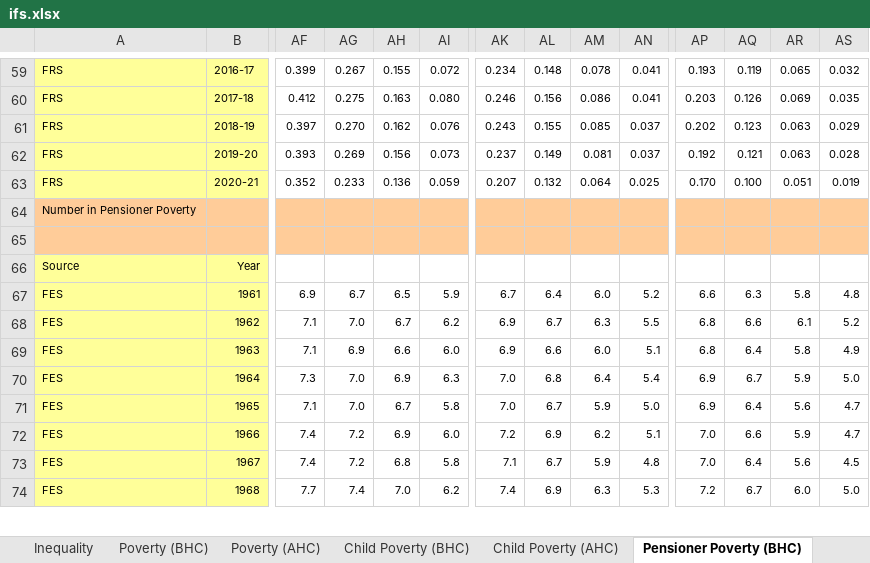
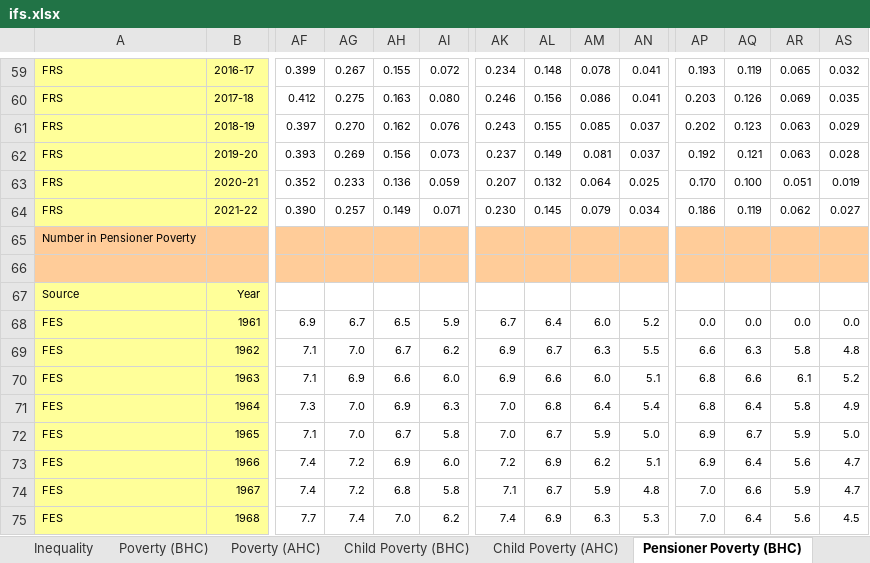
Before and after one commit to fsolt/swiid, an Excel workbook: data-raw/ifs.xlsx, sheet Pensioner Poverty (BHC), drawn as a sheet; only a part is shown, gaps mark what is left out; values as stored, in another font and other column widths than the file's, no borders; addresses are those after the commit; rows hold the shown columns only; the diff covers the shown part only; the diff names each change by its address in the sheet, - before the commit and + after, or states it on an @@ line.

```diff
--- a/data-raw/ifs.xlsx (sheet Pensioner Poverty (BHC))
+++ b/data-raw/ifs.xlsx (sheet Pensioner Poverty (BHC))
+row 64: FRS | 2021-22 | 0.390 | 0.257 | 0.149 | 0.071 | 0.230 | 0.145 | 0.079 | 0.034 | 0.186 | 0.119 | 0.062 | 0.027
-AP68: 6.6
+AP68: 0.0
-AQ68: 6.3
+AQ68: 0.0
-AR68: 5.8
+AR68: 0.0
-AS68: 4.8
+AS68: 0.0
-AP69: 6.8
+AP69: 6.6
-AQ69: 6.6
+AQ69: 6.3
-AR69: 6.1
+AR69: 5.8
-AS69: 5.2
+AS69: 4.8
-AQ70: 6.4
+AQ70: 6.6
-AR70: 5.8
+AR70: 6.1
-AS70: 4.9
+AS70: 5.2
-AP71: 6.9
+AP71: 6.8
-AQ71: 6.7
+AQ71: 6.4
-AR71: 5.9
+AR71: 5.8
-AS71: 5.0
+AS71: 4.9
-AQ72: 6.4
+AQ72: 6.7
-AR72: 5.6
+AR72: 5.9
-AS72: 4.7
+AS72: 5.0
-AP73: 7.0
+AP73: 6.9
-AQ73: 6.6
+AQ73: 6.4
-AR73: 5.9
+AR73: 5.6
-AQ74: 6.4
+AQ74: 6.6
-AR74: 5.6
+AR74: 5.9
-AS74: 4.5
+AS74: 4.7
-AP75: 7.2
+AP75: 7.0
-AQ75: 6.7
+AQ75: 6.4
-AR75: 6.0
+AR75: 5.6
-AS75: 5.0
+AS75: 4.5
```
Also changed, not shown: 1 added row and 166 edited cells elsewhere in this sheet, sheet Income (AHC), sheet Income (BHC), sheet Deflators, sheet Child Poverty (AHC), sheet Working Age Parent Pov. (AHC), sheet Working Age Parent Pov. (BHC), 8 more sheets, formulas that keep their value, data-raw/ineccr.xlsx, data-raw/insee2.xlsx, 12 other files.
